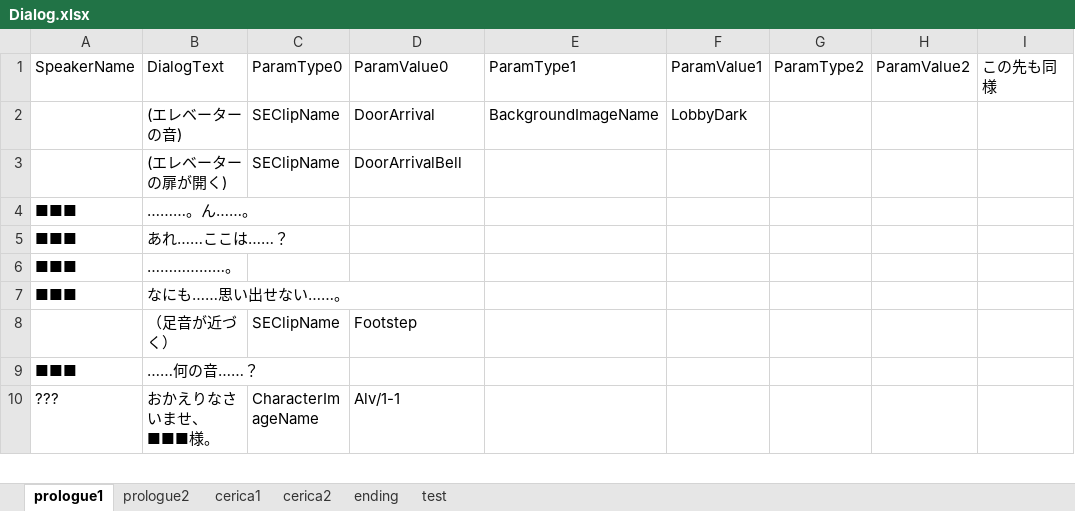
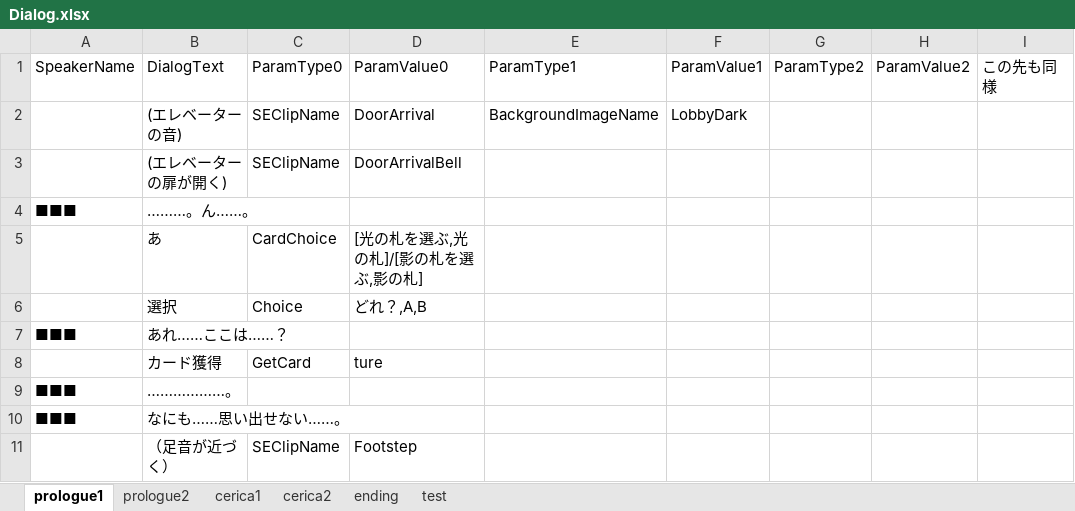
Before and after one commit to void2610-org/void-red, an Excel workbook: StreamingAssets/Dialog.xlsx, sheet prologue1, drawn as a sheet; only a part is shown; the shorter side is filled out with more unchanged rows; values as stored, in another font and other column widths than the file's, no borders; charts and pictures not drawn; the diff names each change by its address in the sheet, - before the commit and + after, or states it on an @@ line.

```diff
--- a/StreamingAssets/Dialog.xlsx (sheet prologue1)
+++ b/StreamingAssets/Dialog.xlsx (sheet prologue1)
+row 5:  | あ | CardChoice | [光の札を選ぶ,光の札]/[影の札を選ぶ,影の札]
+row 6:  | 選択 | Choice | どれ？,A,B
+row 8:  | カード獲得 | GetCard | ture
```
Also changed, not shown: sheet cerica1, sheet cerica2, charts or pictures, 8 other files.
